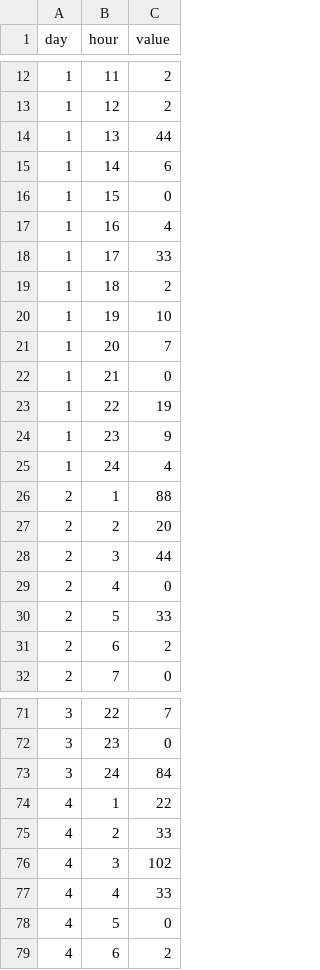
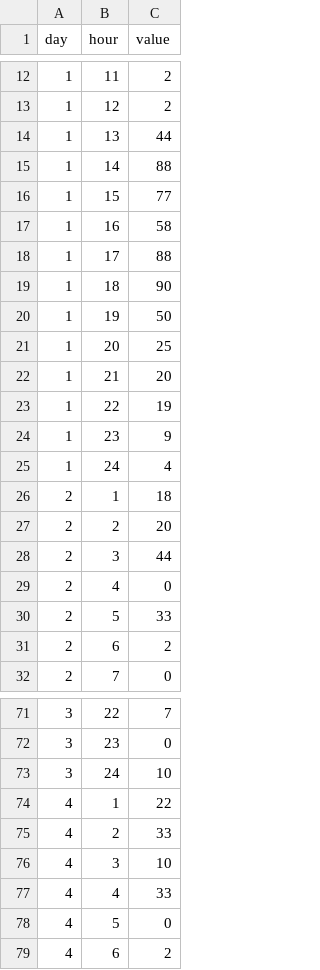
Before and after one commit to CABowers/time-flies, a CSV file: data.csv, drawn as a sheet; only a part is shown, gaps mark what is left out; the diff covers the shown part only.

```diff
--- a/data.csv
+++ b/data.csv
@@ -14,10 +14,10 @@ day,hour,value
 1,13,44
-1,14,6
-1,15,0
-1,16,4
-1,17,33
-1,18,2
-1,19,10
-1,20,7
-1,21,0
+1,14,88
+1,15,77
+1,16,58
+1,17,88
+1,18,90
+1,19,50
+1,20,25
+1,21,20
 1,22,19
@@ -25,3 +25,3 @@ day,hour,value
 1,24,4
-2,1,88
+2,1,18
 2,2,20
@@ -72,6 +72,6 @@ day,hour,value
 3,23,0
-3,24,84
+3,24,10
 4,1,22
 4,2,33
-4,3,102
+4,3,10
 4,4,33
```
Also changed, not shown: 19 edited cells elsewhere in this file, 1 other file.
